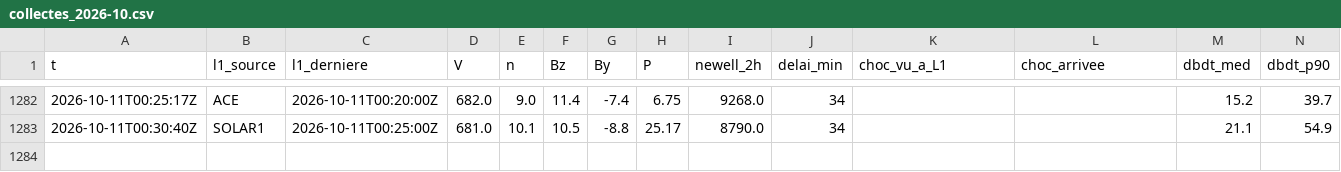
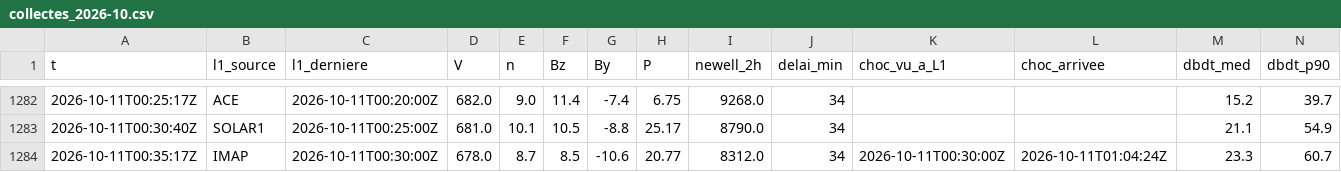
Before and after one commit to Rom1cmoi/veille-cig-france, a CSV file: journal/collectes_2026-10.csv, drawn as a sheet; only a part is shown, gaps mark what is left out; rows hold the shown columns only; the diff names each change by its address in the sheet, - before the commit and + after, or states it on an @@ line.

```diff
--- a/journal/collectes_2026-10.csv
+++ b/journal/collectes_2026-10.csv
+row 1284: 2026-10-11T00:35:17Z | IMAP | 2026-10-11T00:30:00Z | 678.0 | 8.7 | 8.5 | -10.6 | 20.77 | 8312.0 | 34 | 2026-10-11T00:30:00Z | 2026-10-11T01:04:24Z | 23.3 | 60.7
```
Also changed, not shown: journal/l1/l1_2026-10-11.csv, 5 other files.
